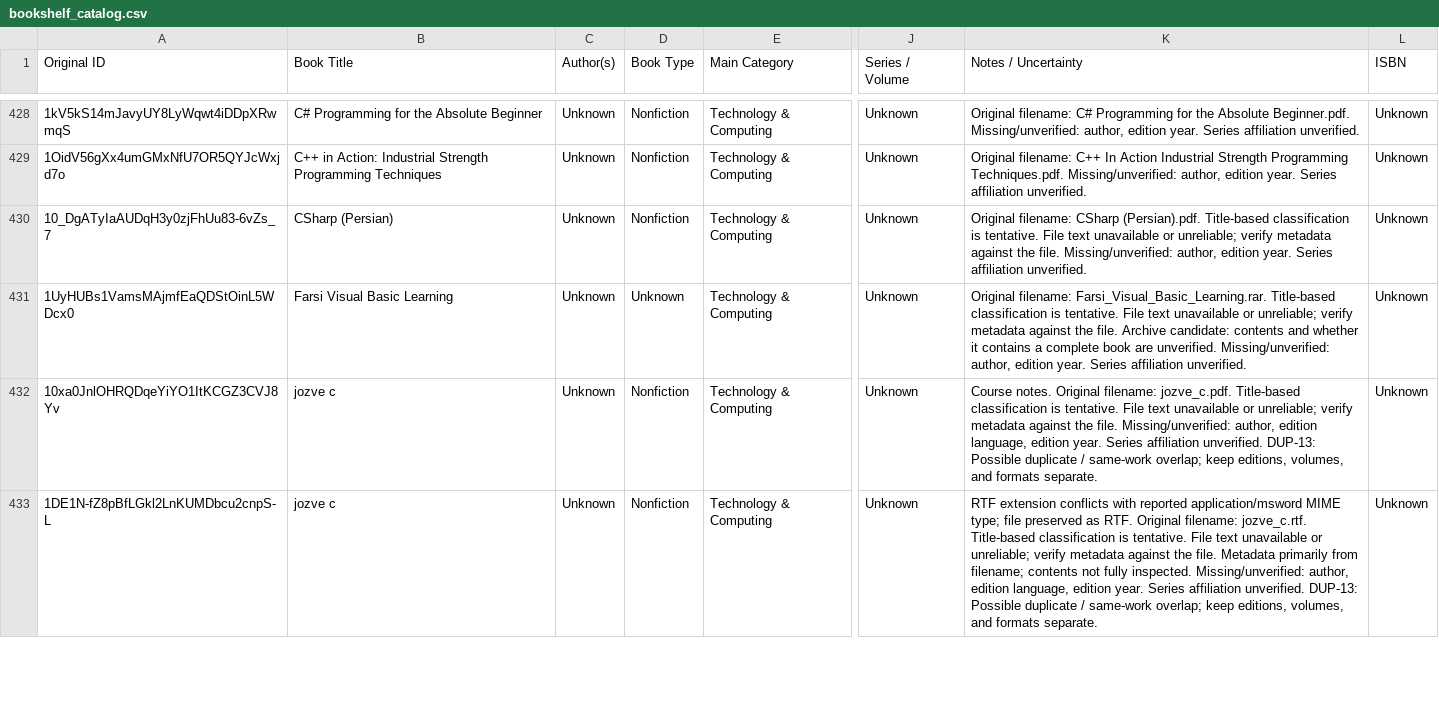
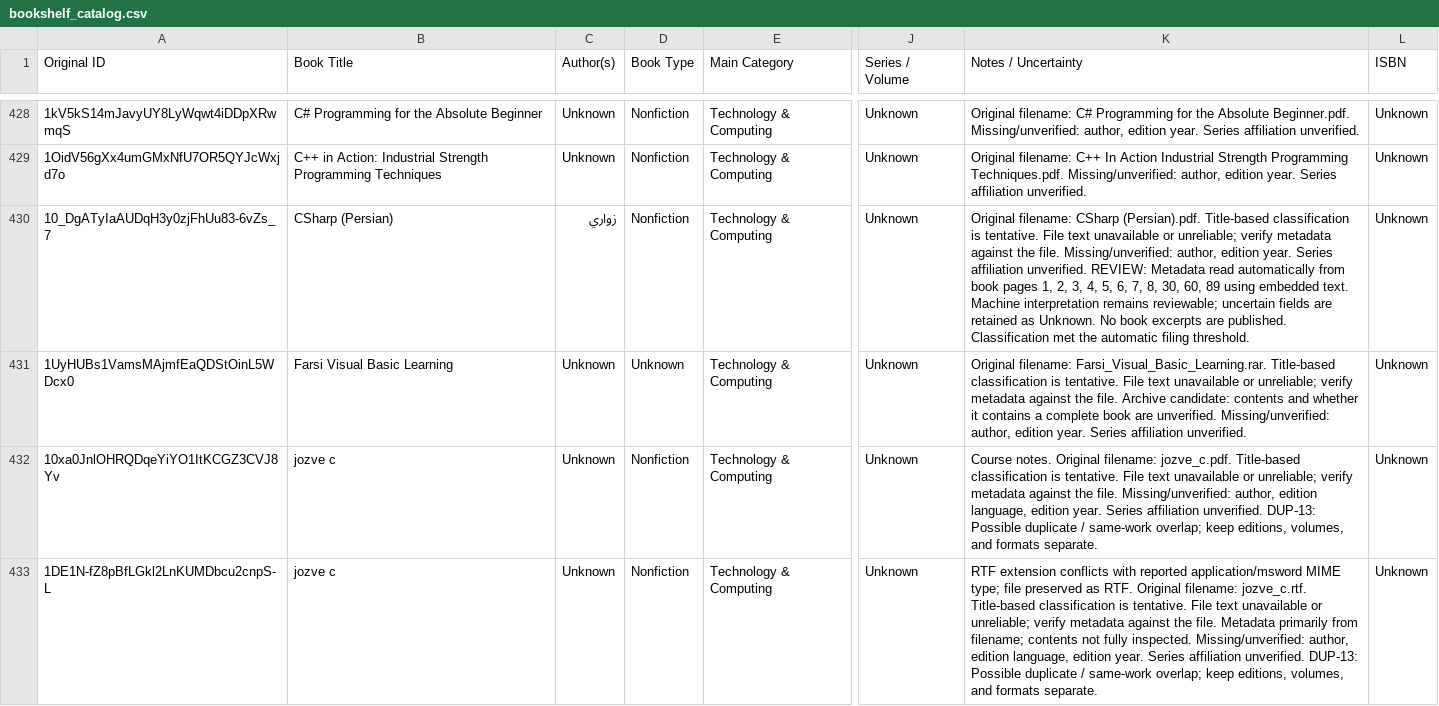
Before and after one commit to ehsanbz/public-library, a CSV file: bookshelf_catalog.csv, drawn as a sheet; only a part is shown, gaps mark what is left out; the diff names each change by its address in the sheet, - before the commit and + after, or states it on an @@ line.

```diff
--- a/bookshelf_catalog.csv
+++ b/bookshelf_catalog.csv
-C430 (Author(s)): Unknown
+C430 (Author(s)): زواري
-K430 (Notes / Uncertainty): …affiliation unverified.
+K430 (Notes / Uncertainty): …affiliation unverified. REVIEW: Metadata read automatically from book pages 1, 2, 3, 4, 5, 6, 7, 8, 30, 60, 89 using embedded text. Machine interpretation remains reviewable; uncertain fields are retained as Unknown. No book excerpts are published. Classification met the automatic filing threshold.
```
Also changed, not shown: 7 other files.
